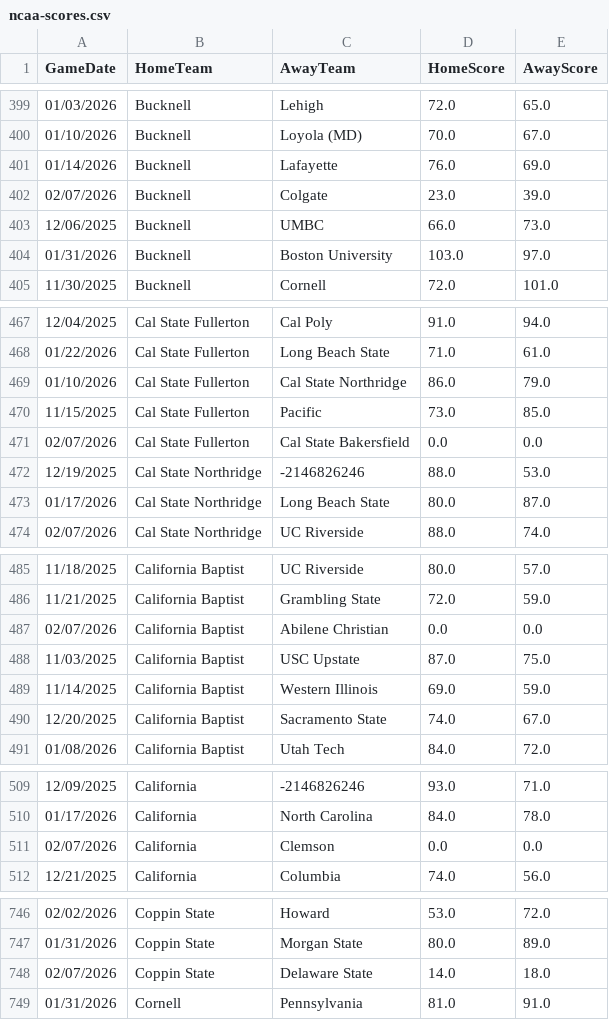
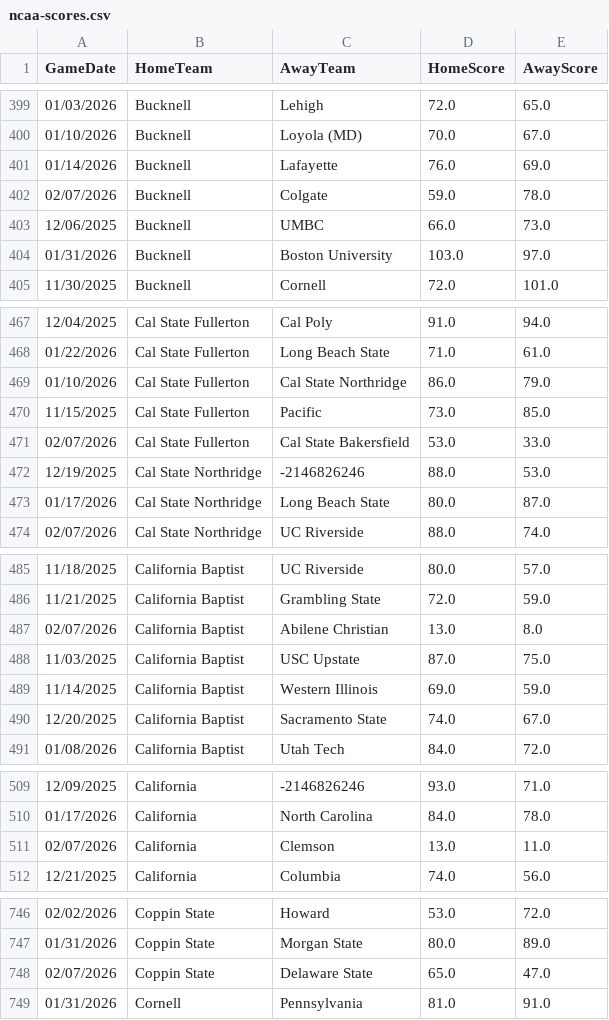
Before and after one commit to andrewbrantner-wq/bbmi, a CSV file: src/data/ncaa-team/ncaa-scores.csv, drawn as a sheet; only a part is shown, gaps mark what is left out; the diff covers the shown part only.

```diff
--- a/src/data/ncaa-team/ncaa-scores.csv
+++ b/src/data/ncaa-team/ncaa-scores.csv
@@ -401,3 +401,3 @@ GameDate,HomeTeam,AwayTeam,HomeScore,AwayScore
 01/14/2026,Bucknell,Lafayette,76.0,69.0
-02/07/2026,Bucknell,Colgate,23.0,39.0
+02/07/2026,Bucknell,Colgate,59.0,78.0
 12/06/2025,Bucknell,UMBC,66.0,73.0
@@ -470,3 +470,3 @@ GameDate,HomeTeam,AwayTeam,HomeScore,AwayScore
 11/15/2025,Cal State Fullerton,Pacific,73.0,85.0
-02/07/2026,Cal State Fullerton,Cal State Bakersfield,0.0,0.0
+02/07/2026,Cal State Fullerton,Cal State Bakersfield,53.0,33.0
 12/19/2025,Cal State Northridge,-2146826246,88.0,53.0
@@ -486,3 +486,3 @@ GameDate,HomeTeam,AwayTeam,HomeScore,AwayScore
 11/21/2025,California Baptist,Grambling State,72.0,59.0
-02/07/2026,California Baptist,Abilene Christian,0.0,0.0
+02/07/2026,California Baptist,Abilene Christian,13.0,8.0
 11/03/2025,California Baptist,USC Upstate,87.0,75.0
@@ -510,3 +510,3 @@ GameDate,HomeTeam,AwayTeam,HomeScore,AwayScore
 01/17/2026,California,North Carolina,84.0,78.0
-02/07/2026,California,Clemson,0.0,0.0
+02/07/2026,California,Clemson,13.0,11.0
 12/21/2025,California,Columbia,74.0,56.0
@@ -747,3 +747,3 @@ GameDate,HomeTeam,AwayTeam,HomeScore,AwayScore
 01/31/2026,Coppin State,Morgan State,80.0,89.0
-02/07/2026,Coppin State,Delaware State,14.0,18.0
+02/07/2026,Coppin State,Delaware State,65.0,47.0
 01/31/2026,Cornell,Pennsylvania,81.0,91.0
```
Also changed, not shown: 114 edited cells elsewhere in this file, src/data/betting-lines/games.csv, src/data/rankings/rankings.csv, 14 other files.
